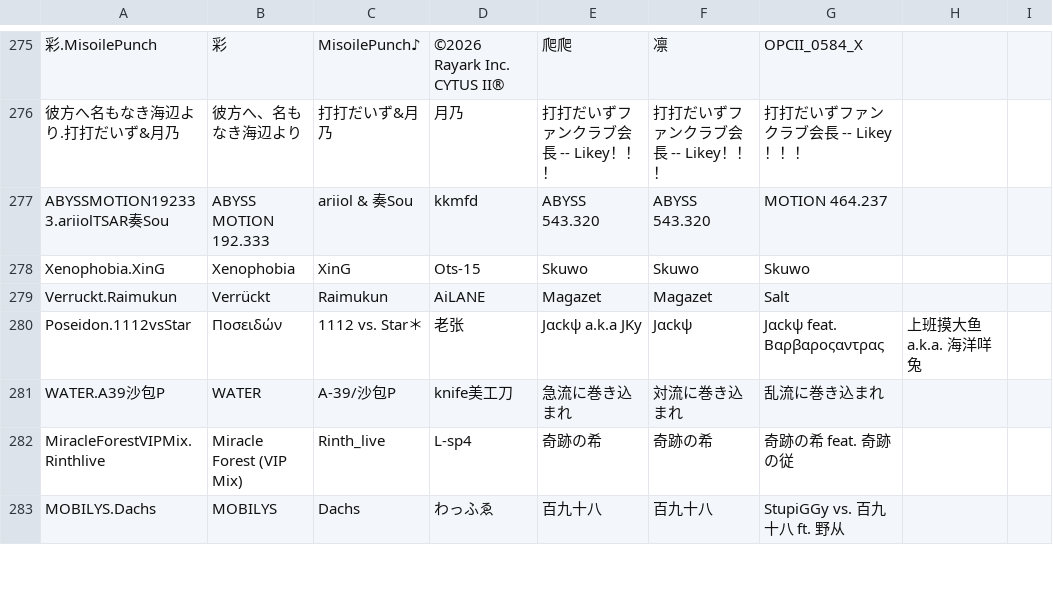
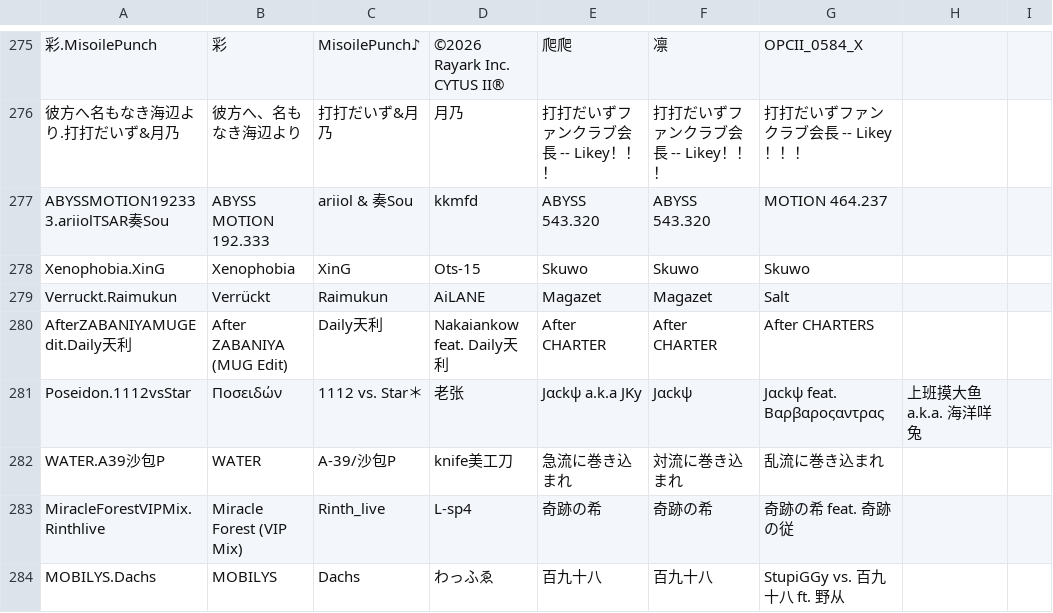
Before and after one commit to Tb114/Phigros_Resource, a TSV file: info/info.tsv, drawn as a sheet; only a part is shown, gaps mark what is left out; the diff names each change by its address in the sheet, - before the commit and + after, or states it on an @@ line.

```diff
--- a/info/info.tsv
+++ b/info/info.tsv
+row 280: AfterZABANIYAMUGEdit.Daily天利 | After ZABANIYA (MUG Edit) | Daily天利 | Nakaiankow feat. Daily天利 | After CHARTER | After CHARTER | After CHARTERS
```
Also changed, not shown: info/difficulty.tsv, info/tmp.tsv, 10 other files.
